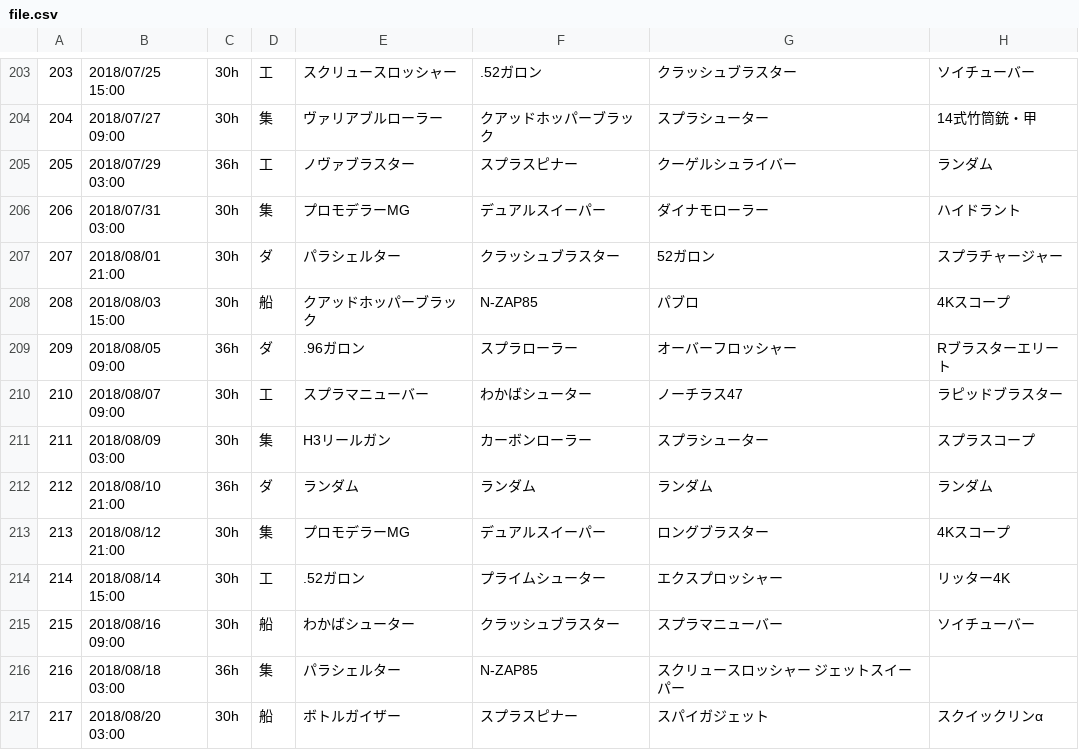
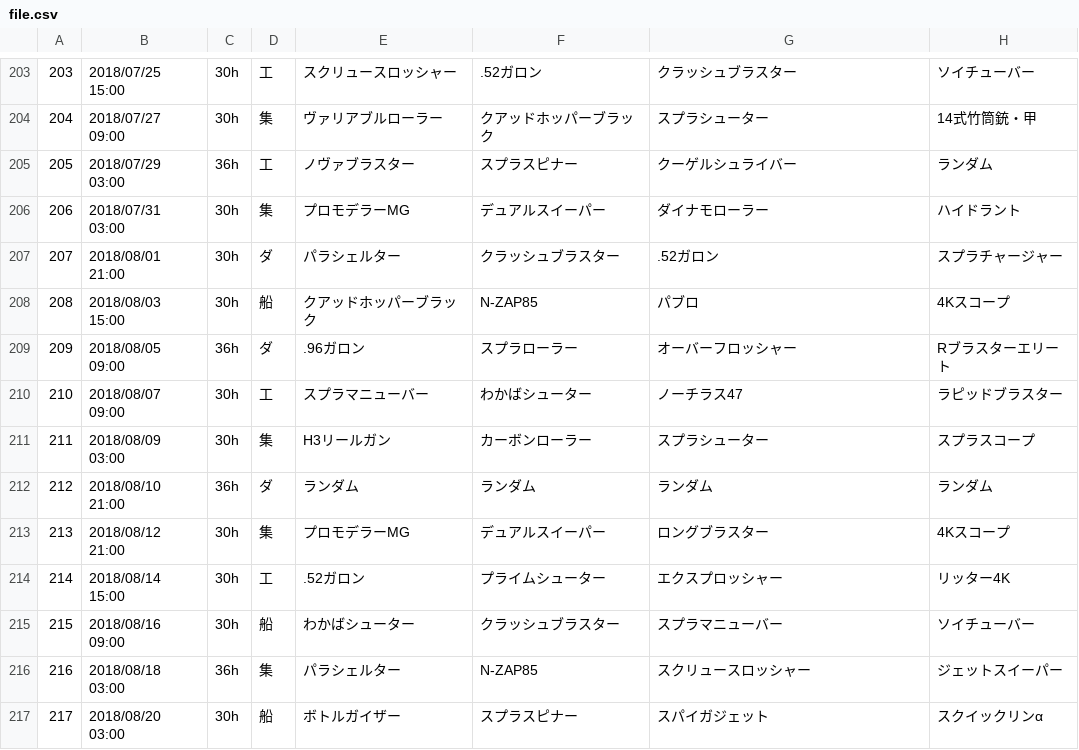
Before and after one commit to YutaGoto/salmon_run, a CSV file: lib/tasks/csv/file.csv, drawn as a sheet; only a part is shown, gaps mark what is left out.

```diff
--- a/lib/tasks/csv/file.csv
+++ b/lib/tasks/csv/file.csv
@@ -206,3 +206,3 @@
 206,2018/07/31 03:00,30h,集,プロモデラーMG,デュアルスイーパー,ダイナモローラー,ハイドラント
-207,2018/08/01 21:00,30h,ダ,パラシェルター,クラッシュブラスター,52ガロン,スプラチャージャー
+207,2018/08/01 21:00,30h,ダ,パラシェルター,クラッシュブラスター,.52ガロン,スプラチャージャー
 208,2018/08/03 15:00,30h,船,クアッドホッパーブラック,N-ZAP85,パブロ,4Kスコープ
@@ -215,3 +215,3 @@
 215,2018/08/16 09:00,30h,船,わかばシューター,クラッシュブラスター,スプラマニューバー,ソイチューバー
-216,2018/08/18 03:00,36h,集,パラシェルター,N-ZAP85,スクリュースロッシャー ジェットスイーパー
+216,2018/08/18 03:00,36h,集,パラシェルター,N-ZAP85,スクリュースロッシャー,ジェットスイーパー
 217,2018/08/20 03:00,30h,船,ボトルガイザー,スプラスピナー,スパイガジェット,スクイックリンα
```
Also changed, not shown: 1 other file.
